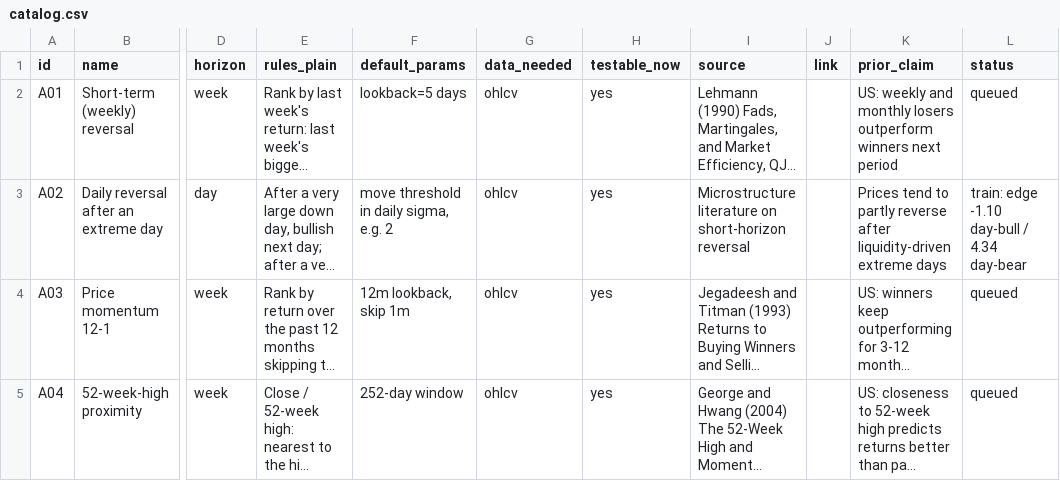
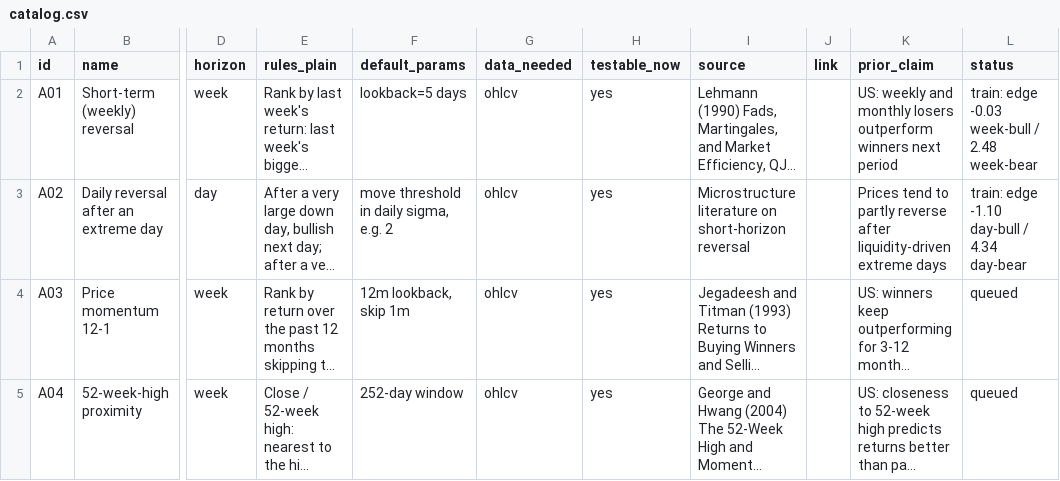
Before and after one commit to Achintya1311/stockstalker-lab, a CSV file: cards/catalog.csv, drawn as a sheet; only a part is shown, gaps mark what is left out; long unchanged cells end in …; the diff names each change by its address in the sheet, - before the commit and + after, or states it on an @@ line.

```diff
--- a/cards/catalog.csv
+++ b/cards/catalog.csv
-L2 (status): queued
+L2 (status): train: edge -0.03 week-bull / 2.48 week-bear
```
Also changed, not shown: 4 other files.
